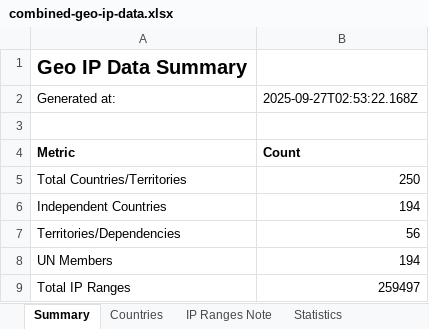
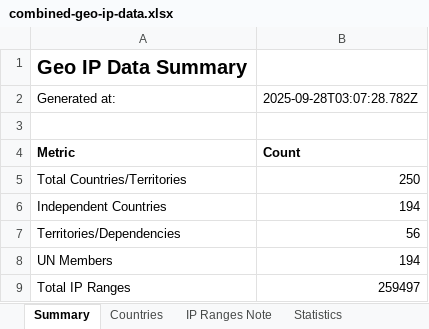
Before and after one commit to Fog3211/geo-ip-generator, an Excel workbook: data/combined-geo-ip-data.xlsx, sheet Summary, drawn as a sheet; values as stored, in another font and other column widths than the file's, no borders; the diff names each change by its address in the sheet, - before the commit and + after, or states it on an @@ line.

```diff
--- a/data/combined-geo-ip-data.xlsx (sheet Summary)
+++ b/data/combined-geo-ip-data.xlsx (sheet Summary)
-B2: 2025-09-27T02:53:22.168Z
+B2: 2025-09-28T03:07:28.782Z
```
Also changed, not shown: 6 other files.
